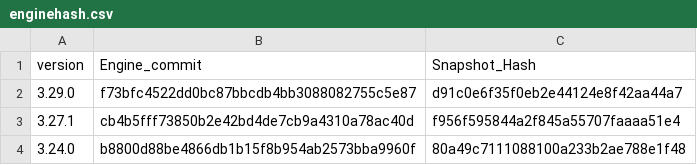
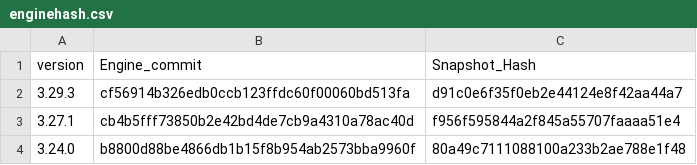
Before and after one commit to Impact-I/reFlutter, a CSV file: enginehash.csv, drawn as a sheet; only a part is shown.

```diff
--- a/enginehash.csv
+++ b/enginehash.csv
@@ -1,3 +1,3 @@
 version,Engine_commit,Snapshot_Hash
-3.29.0,f73bfc4522dd0bc87bbcdb4bb3088082755c5e87,d91c0e6f35f0eb2e44124e8f42aa44a7
+3.29.3,cf56914b326edb0ccb123ffdc60f00060bd513fa,d91c0e6f35f0eb2e44124e8f42aa44a7
 3.27.1,cb4b5fff73850b2e42bd4de7cb9a4310a78ac40d,f956f595844a2f845a55707faaaa51e4
```
Also changed, not shown: scripts/enginehash.tmp.csv, 1 other file.
